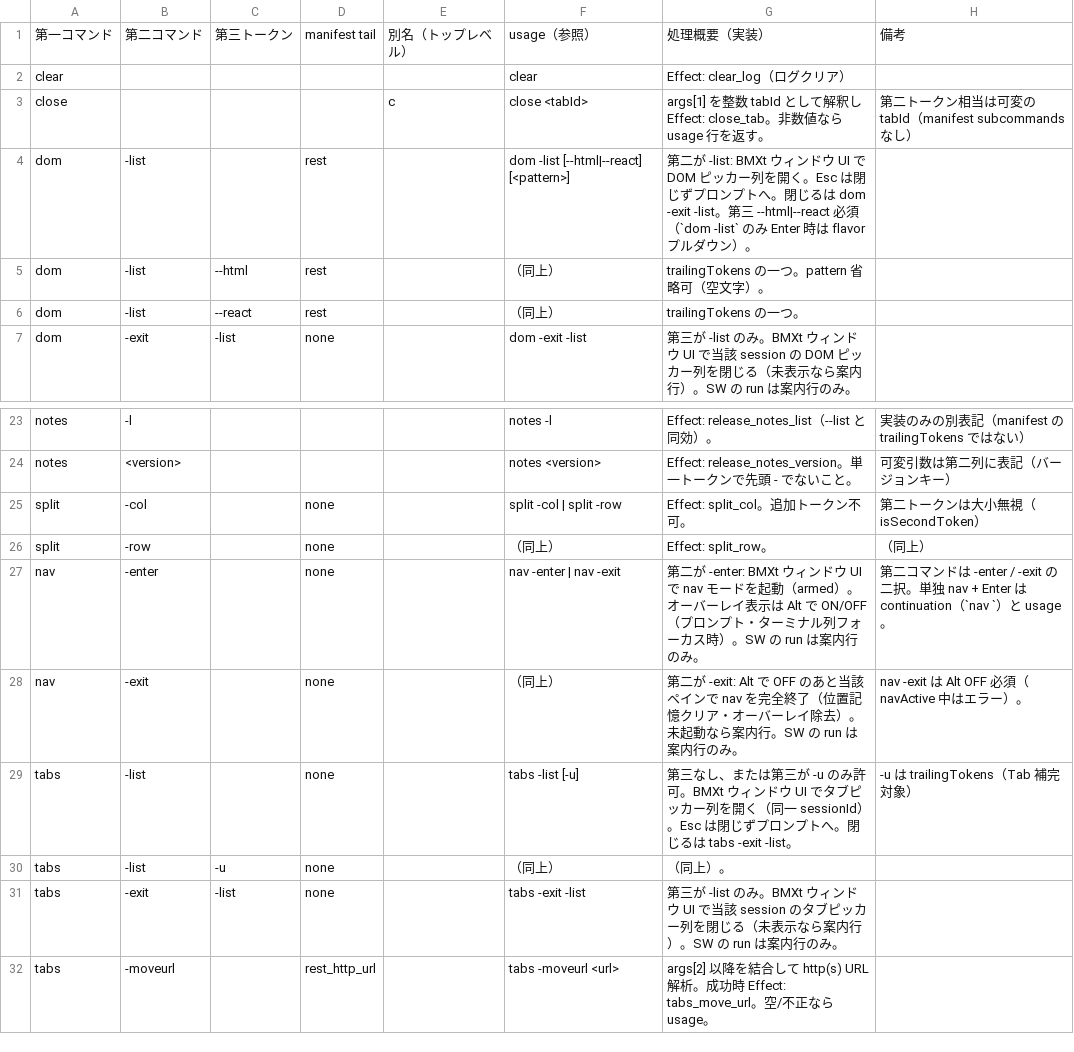
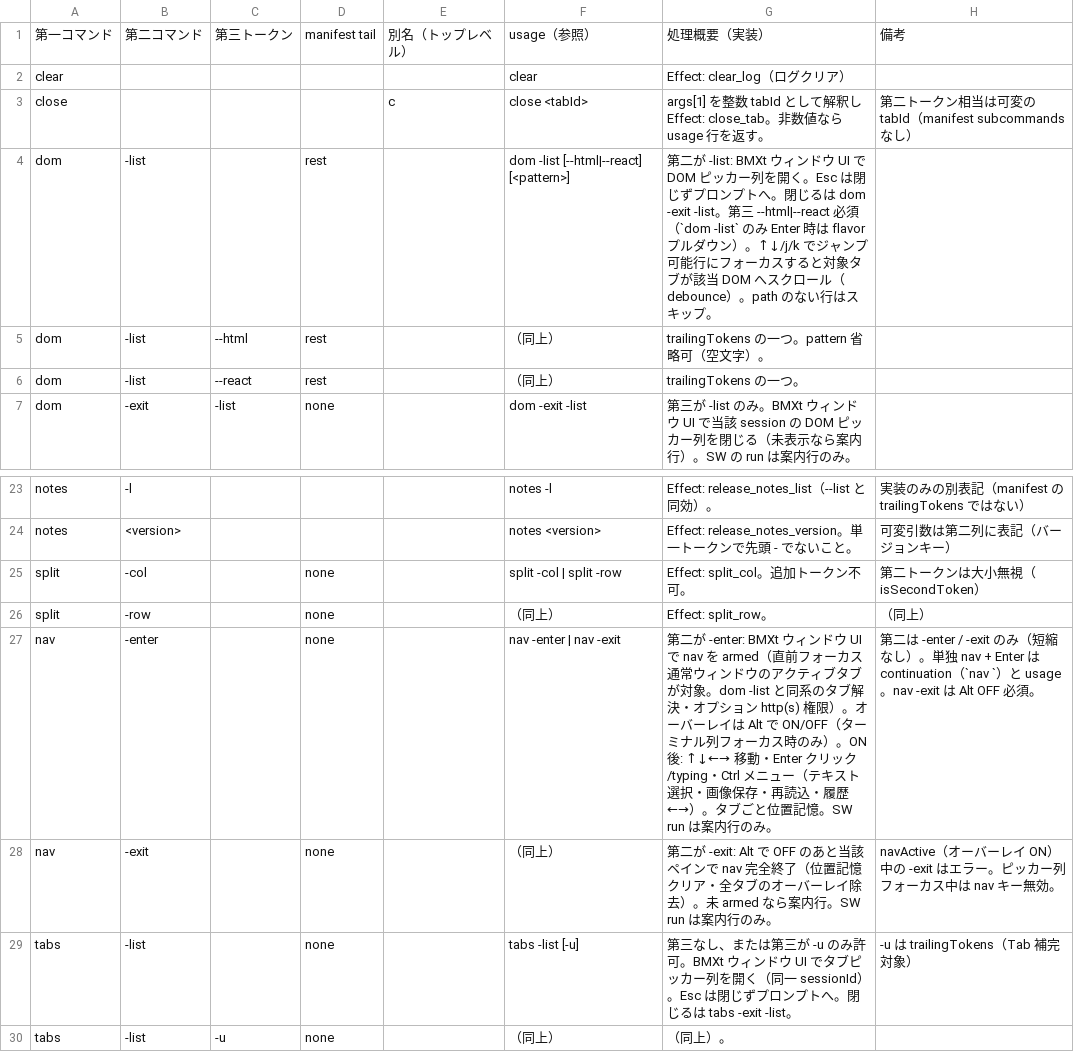
Before and after one commit to UNRsports/bmxt, a CSV file: _context/map_command.csv, drawn as a sheet; only a part is shown, gaps mark what is left out; the shorter side is filled out with more unchanged rows.

```diff
--- a/_context/map_command.csv
+++ b/_context/map_command.csv
@@ -3,3 +3,3 @@ clear,,,,,clear,Effect: clear_log（ログクリア）,
 close,,,,c,close <tabId>,args[1] を整数 tabId として解釈し Effect: close_tab。非数値なら usage 行を返す。,第二トークン相当は可変の tabId（manifest subcommands なし）
-dom,-list,,rest,,dom -list [--html|--react] [<pattern>],第二が -list: BMXt ウィンドウ UI で DOM ピッカー列を開く。Esc は閉じずプロンプトへ。閉じるは dom -exit -list。第三 --html|--react 必須（`dom -list` のみ Enter 時は flavor プルダウン）。,
+dom,-list,,rest,,dom -list [--html|--react] [<pattern>],第二が -list: BMXt ウィンドウ UI で DOM ピッカー列を開く。Esc は閉じずプロンプトへ。閉じるは dom -exit -list。第三 --html|--react 必須（`dom -list` のみ Enter 時は flavor プルダウン）。↑↓/j/k でジャンプ可能行にフォーカスすると対象タブが該当 DOM へスクロール（debounce）。path のない行はスキップ。,
 dom,-list,--html,rest,,（同上）,trailingTokens の一つ。pattern 省略可（空文字）。,
@@ -26,4 +26,4 @@ split,-col,,none,,split -col | split -row,Effect: split_col。追加トークン
 split,-row,,none,,（同上）,Effect: split_row。,（同上）
-nav,-enter,,none,,nav -enter | nav -exit,第二が -enter: BMXt ウィンドウ UI で nav モードを起動（armed）。オーバーレイ表示は Alt で ON/OFF（プロンプト・ターミナル列フォーカス時）。SW の run は案内行のみ。,第二コマンドは -enter / -exit の二択。単独 nav + Enter は continuation（`nav `）と usage。
-nav,-exit,,none,,（同上）,第二が -exit: Alt で OFF のあと当該ペインで nav を完全終了（位置記憶クリア・オーバーレイ除去）。未起動なら案内行。SW の run は案内行のみ。,nav -exit は Alt OFF 必須（navActive 中はエラー）。
+nav,-enter,,none,,nav -enter | nav -exit,第二が -enter: BMXt ウィンドウ UI で nav を armed（直前フォーカス通常ウィンドウのアクティブタブが対象。dom -list と同系のタブ解決・オプション http(s) 権限）。オーバーレイは Alt で ON/OFF（ターミナル列フォーカス時のみ）。ON 後: ↑↓←→ 移動・Enter クリック/typing・Ctrl メニュー（テキスト選択・画像保存・再読込・履歴←→）。タブごと位置記憶。SW run は案内行のみ。,第二は -enter / -exit のみ（短縮なし）。単独 nav + Enter は continuation（`nav `）と usage。nav -exit は Alt OFF 必須。
+nav,-exit,,none,,（同上）,第二が -exit: Alt で OFF のあと当該ペインで nav 完全終了（位置記憶クリア・全タブのオーバーレイ除去）。未 armed なら案内行。SW run は案内行のみ。,navActive（オーバーレイ ON）中の -exit はエラー。ピッカー列フォーカス中は nav キー無効。
 tabs,-list,,none,,tabs -list [-u],第三なし、または第三が -u のみ許可。BMXt ウィンドウ UI でタブピッカー列を開く（同一 sessionId）。Esc は閉じずプロンプトへ。閉じるは tabs -exit -list。,-u は trailingTokens（Tab 補完対象）
```
Also changed, not shown: 5 other files.
